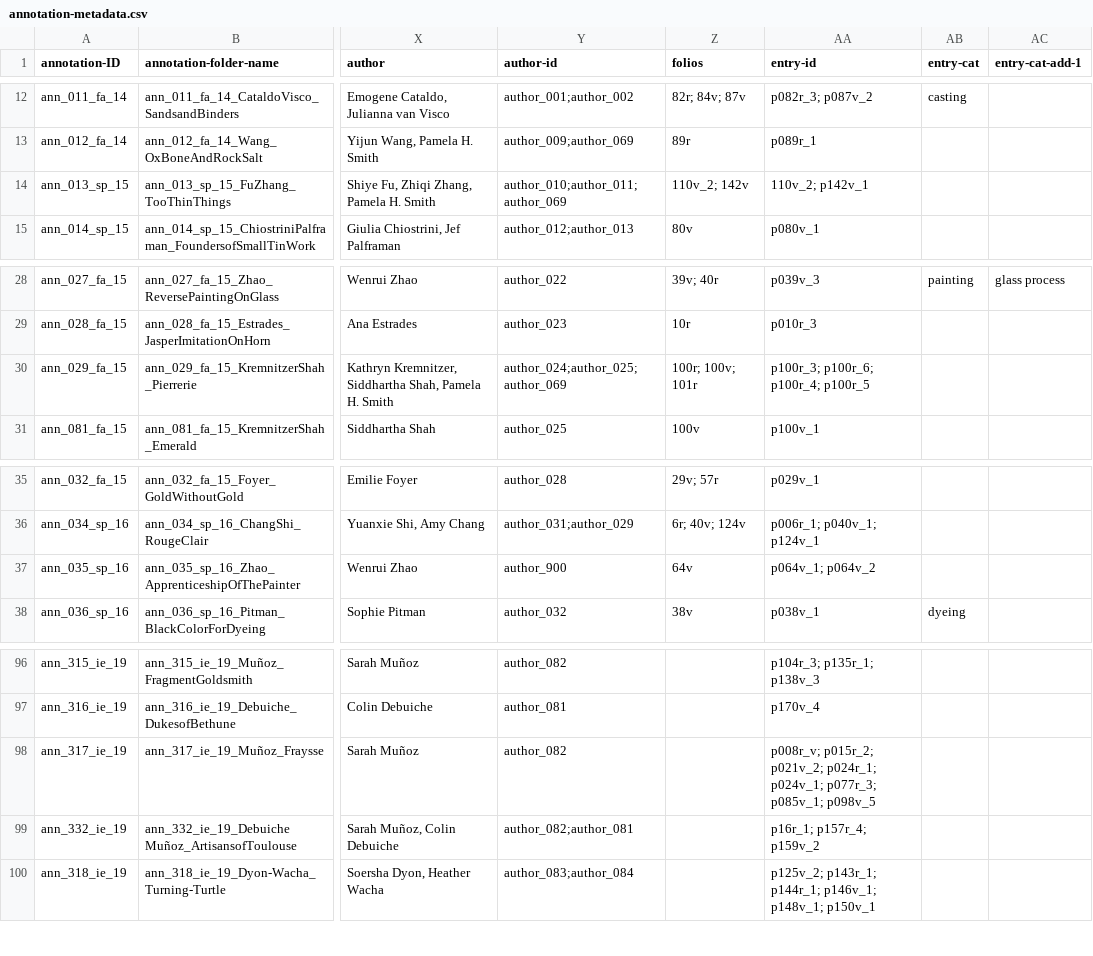
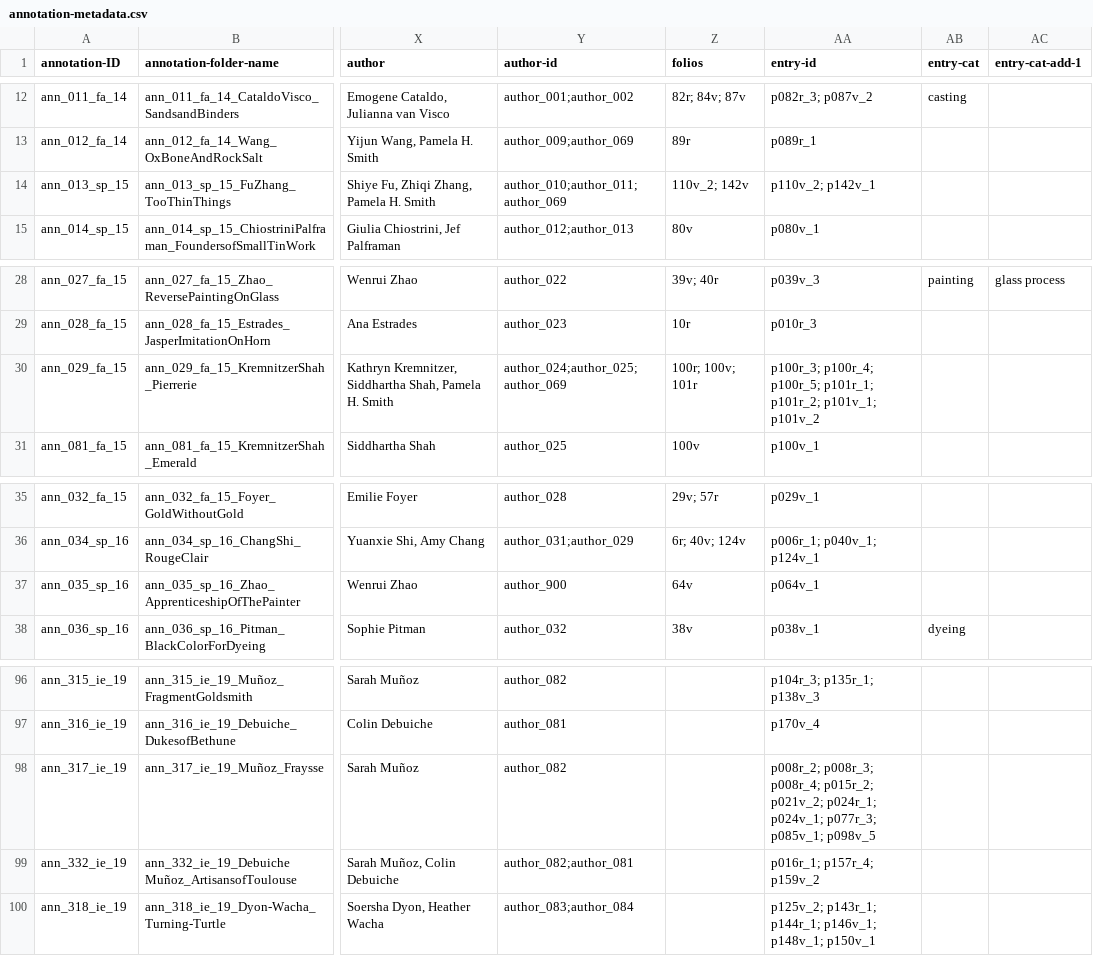
Before and after one commit to cu-mkp/m-k-manuscript-data, a CSV file: metadata/annotation-metadata.csv, drawn as a sheet; only a part is shown, gaps mark what is left out; the diff names each change by its address in the sheet, - before the commit and + after, or states it on an @@ line.

Commit message:
#2129: new assignments based on issues found during pdf generation

```diff
--- a/metadata/annotation-metadata.csv
+++ b/metadata/annotation-metadata.csv
-AA14 (entry-id): 110v_2; p142v_1
+AA14 (entry-id): p110v_2; p142v_1
-AA30 (entry-id): p100r_3; p100r_6; p100r_4; p100r_5
+AA30 (entry-id): p100r_3; p100r_4; p100r_5; p101r_1; p101r_2; p101v_1; p101v_2
-AA37 (entry-id): p064v_1; p064v_2
+AA37 (entry-id): p064v_1
-AA98 (entry-id): p008r_v; p015r_2; p021v_2;…
+AA98 (entry-id): p008r_2; p008r_3; p008r_4; p015r_2; p021v_2;…
-AA99 (entry-id): p16r_1; p157r_4; p159v_2
+AA99 (entry-id): p016r_1; p157r_4; p159v_2
```
